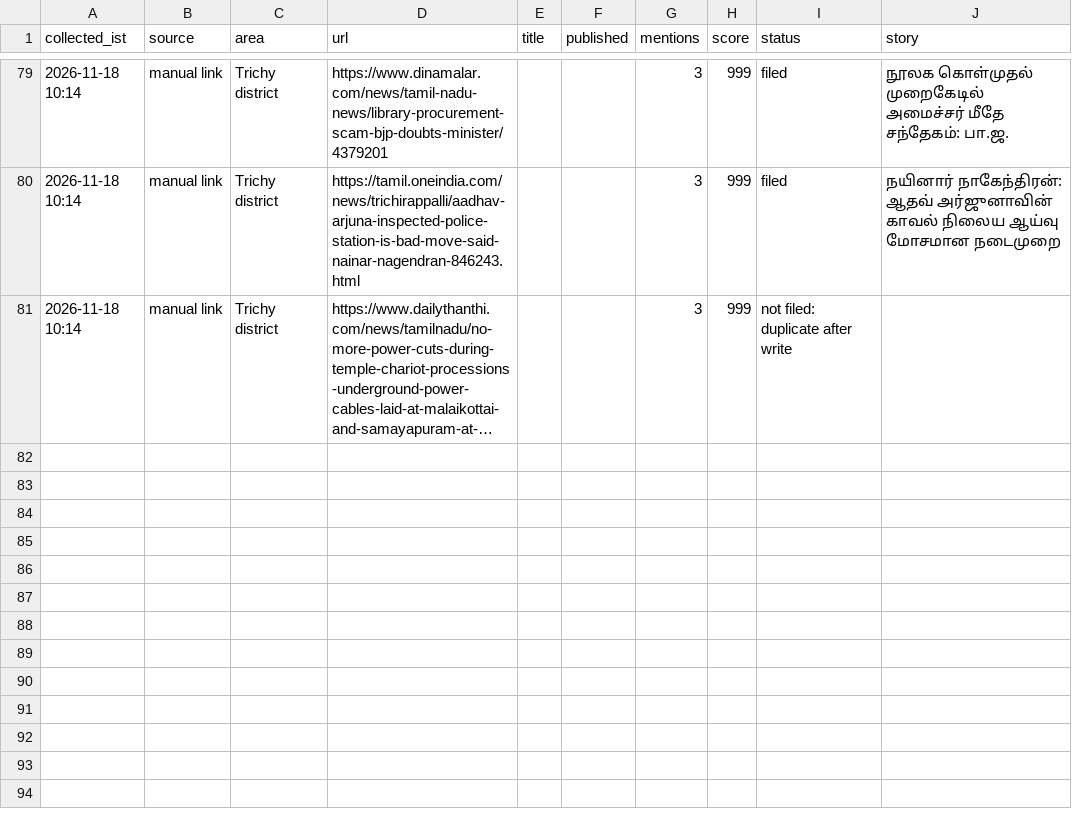
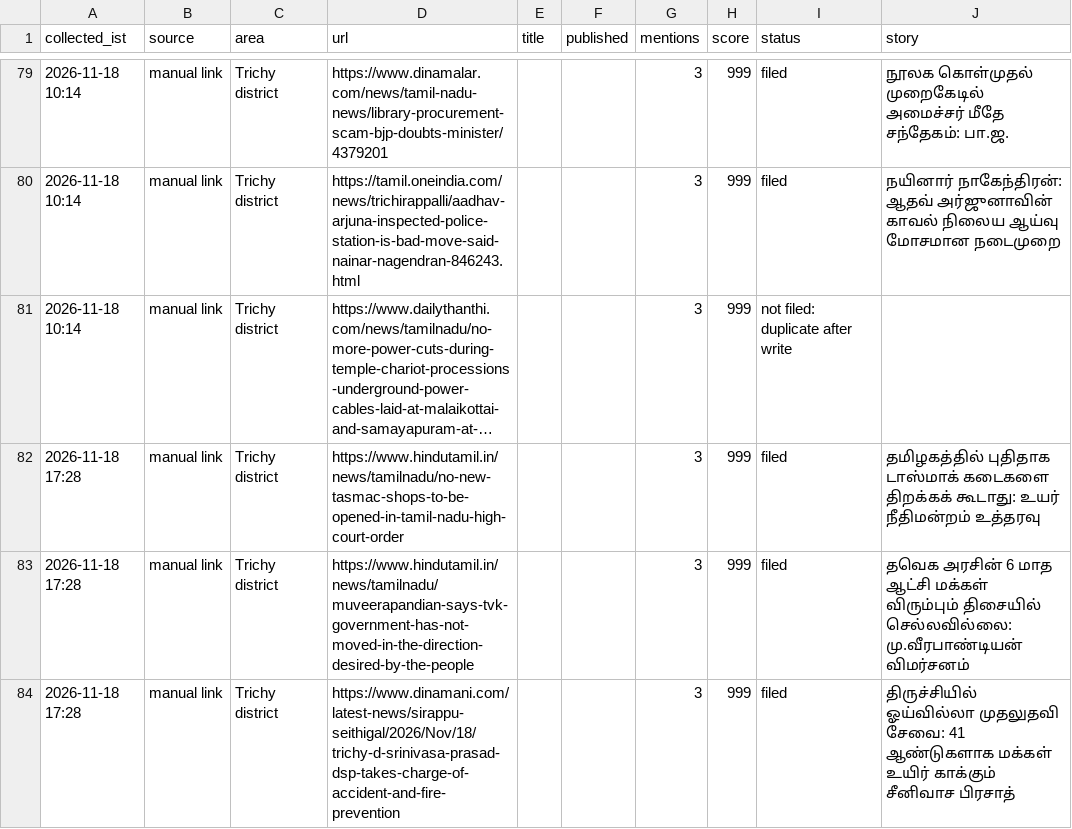
Before and after one commit to news360-tn/trichy360-autopost, a CSV file: research_free/archive/2026-11.csv, drawn as a sheet; only a part is shown, gaps mark what is left out; long unchanged cells end in …; the diff names each change by its address in the sheet, - before the commit and + after, or states it on an @@ line.

```diff
--- a/research_free/archive/2026-11.csv
+++ b/research_free/archive/2026-11.csv
+row 82: 2026-11-18 17:28 | manual link | Trichy district | https://www.hindutamil.in/news/tamilnadu/no-new-tasmac-shops-to-be-opened-in-tamil-nadu-high-court-order |  |  | 3 | 999 | filed | தமிழகத்தில் புதிதாக டாஸ்மாக் கடைகளை திறக்கக் கூடாது: உயர் நீதிமன்றம் உத்தரவு
+row 83: 2026-11-18 17:28 | manual link | Trichy district | https://www.hindutamil.in/news/tamilnadu/muveerapandian-says-tvk-government-has-not-moved-in-the-direction-desired-by-the-people |  |  | 3 | 999 | filed | தவெக அரசின் 6 மாத ஆட்சி மக்கள் விரும்பும் திசையில் செல்லவில்லை: மு.வீரபாண்டியன் விமர்சனம்
+row 84: 2026-11-18 17:28 | manual link | Trichy district | https://www.dinamani.com/latest-news/sirappu-seithigal/2026/Nov/18/trichy-d-srinivasa-prasad-dsp-takes-charge-of-accident-and-fire-prevention |  |  | 3 | 999 | filed | திருச்சியில் ஓய்வில்லா முதலுதவி சேவை: 41 ஆண்டுகளாக மக்கள் உயிர் காக்கும் சீனிவாச பிரசாத்
```
Also changed, not shown: 7 other files.
